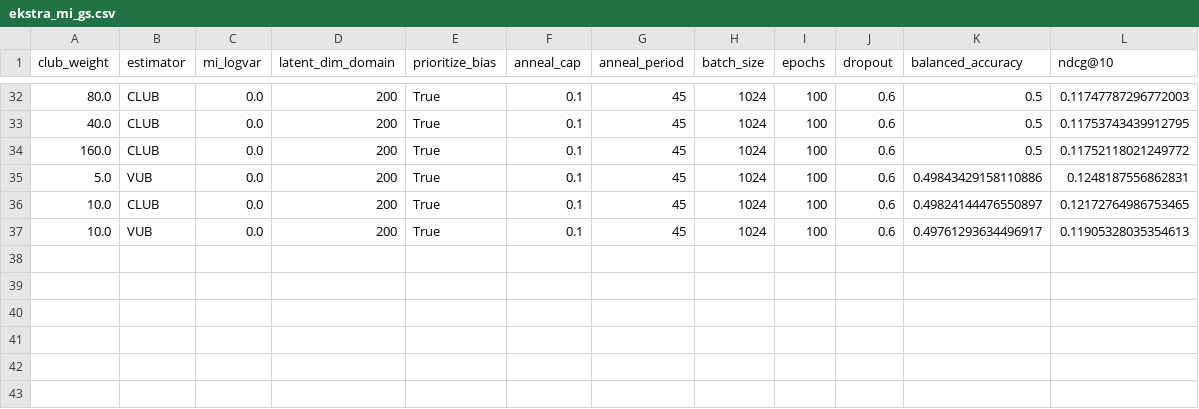
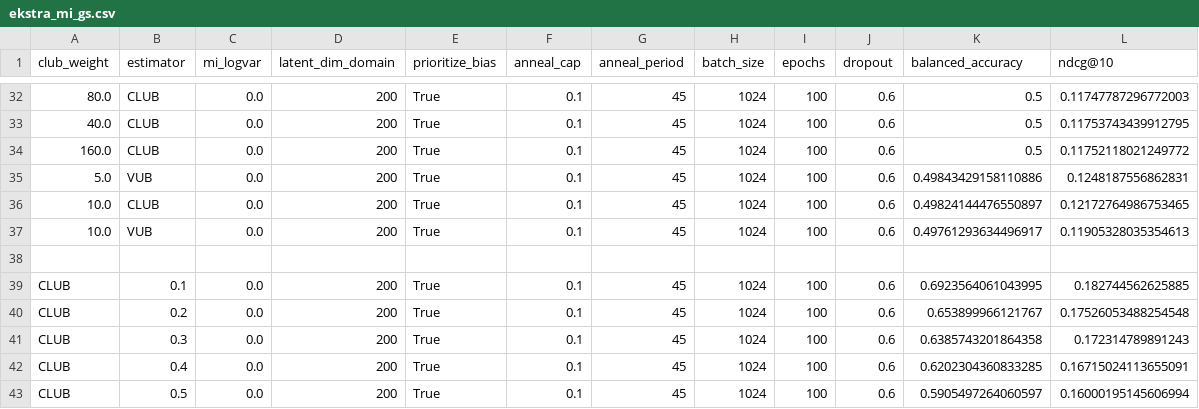
Before and after one commit to PeterPkn/MultVAE_BA, a CSV file: GridResults/MI debias/ekstra_mi_gs.csv, drawn as a sheet; only a part is shown, gaps mark what is left out; the diff names each change by its address in the sheet, - before the commit and + after, or states it on an @@ line.

```diff
--- a/GridResults/MI debias/ekstra_mi_gs.csv
+++ b/GridResults/MI debias/ekstra_mi_gs.csv
+row 38: (empty)
+row 39: CLUB | 0.1 | 0.0 | 200 | True | 0.1 | 45 | 1024 | 100 | 0.6 | 0.6923564061043995 | 0.182744562625885
+row 40: CLUB | 0.2 | 0.0 | 200 | True | 0.1 | 45 | 1024 | 100 | 0.6 | 0.653899966121767 | 0.17526053488254548
+row 41: CLUB | 0.3 | 0.0 | 200 | True | 0.1 | 45 | 1024 | 100 | 0.6 | 0.6385743201864358 | 0.172314789891243
+row 42: CLUB | 0.4 | 0.0 | 200 | True | 0.1 | 45 | 1024 | 100 | 0.6 | 0.6202304360833285 | 0.16715024113655091
+row 43: CLUB | 0.5 | 0.0 | 200 | True | 0.1 | 45 | 1024 | 100 | 0.6 | 0.5905497264060597 | 0.16000195145606994
```
Also changed, not shown: 2 other files.
